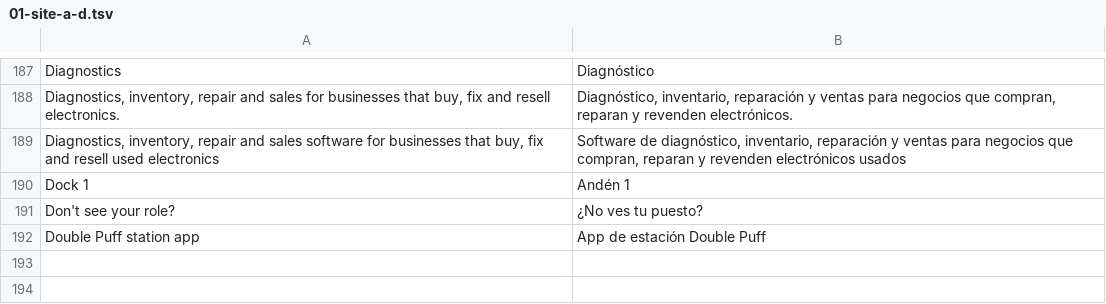
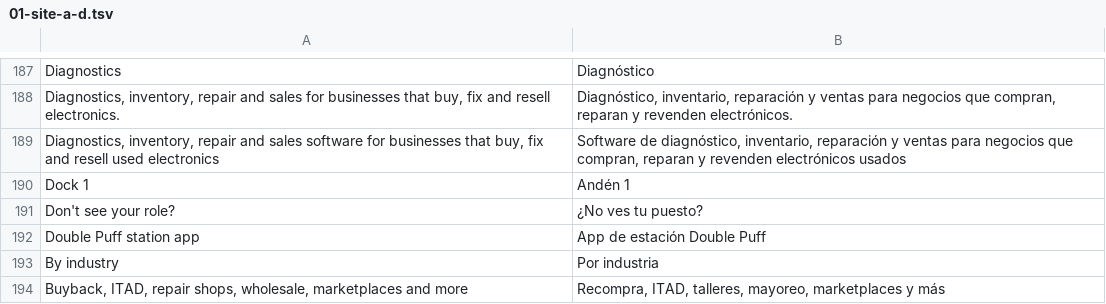
Before and after one commit to judexa-diagnostics/website, a TSV file: src/i18n/es/01-site-a-d.tsv, drawn as a sheet; only a part is shown, gaps mark what is left out.

```diff
--- a/src/i18n/es/01-site-a-d.tsv
+++ b/src/i18n/es/01-site-a-d.tsv
@@ -192 +192,3 @@ Don't see your role?	¿No ves tu puesto?
 Double Puff station app	App de estación Double Puff
+By industry	Por industria
+Buyback, ITAD, repair shops, wholesale, marketplaces and more	Recompra, ITAD, talleres, mayoreo, marketplaces y más
```
Also changed, not shown: 22 other files.
